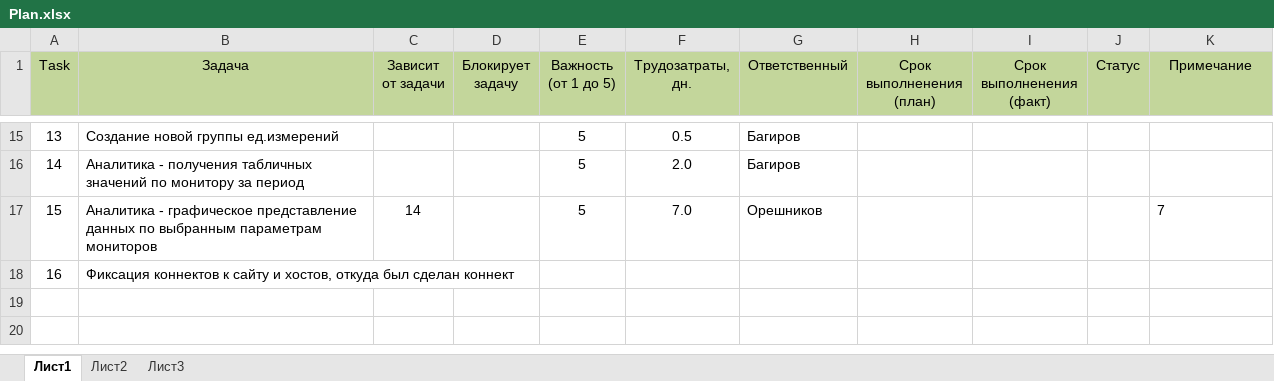
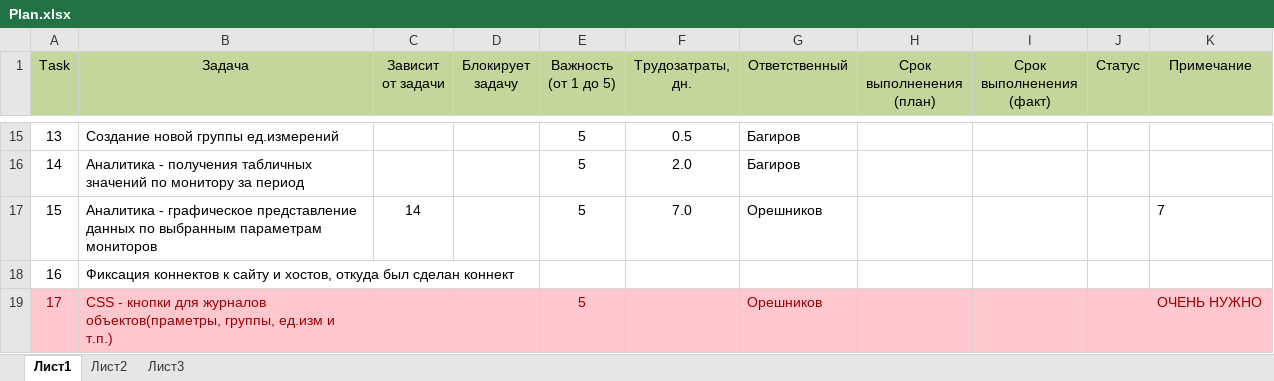
Before and after one commit to noteplot/website, an Excel workbook: Plan.xlsx, sheet Лист1, drawn as a sheet; only a part is shown, gaps mark what is left out; values as stored, in another font and other column widths than the file's, no borders; the diff names each change by its address in the sheet, - before the commit and + after, or states it on an @@ line.

Commit message:
план

```diff
--- a/Plan.xlsx (sheet Лист1)
+++ b/Plan.xlsx (sheet Лист1)
+row 19: 17 | CSS - кнопки для журналов объектов(праметры, группы, ед.изм и т.п.) |  |  | 5 |  | Орешников |  |  |  | ОЧЕНЬ НУЖНО
```
